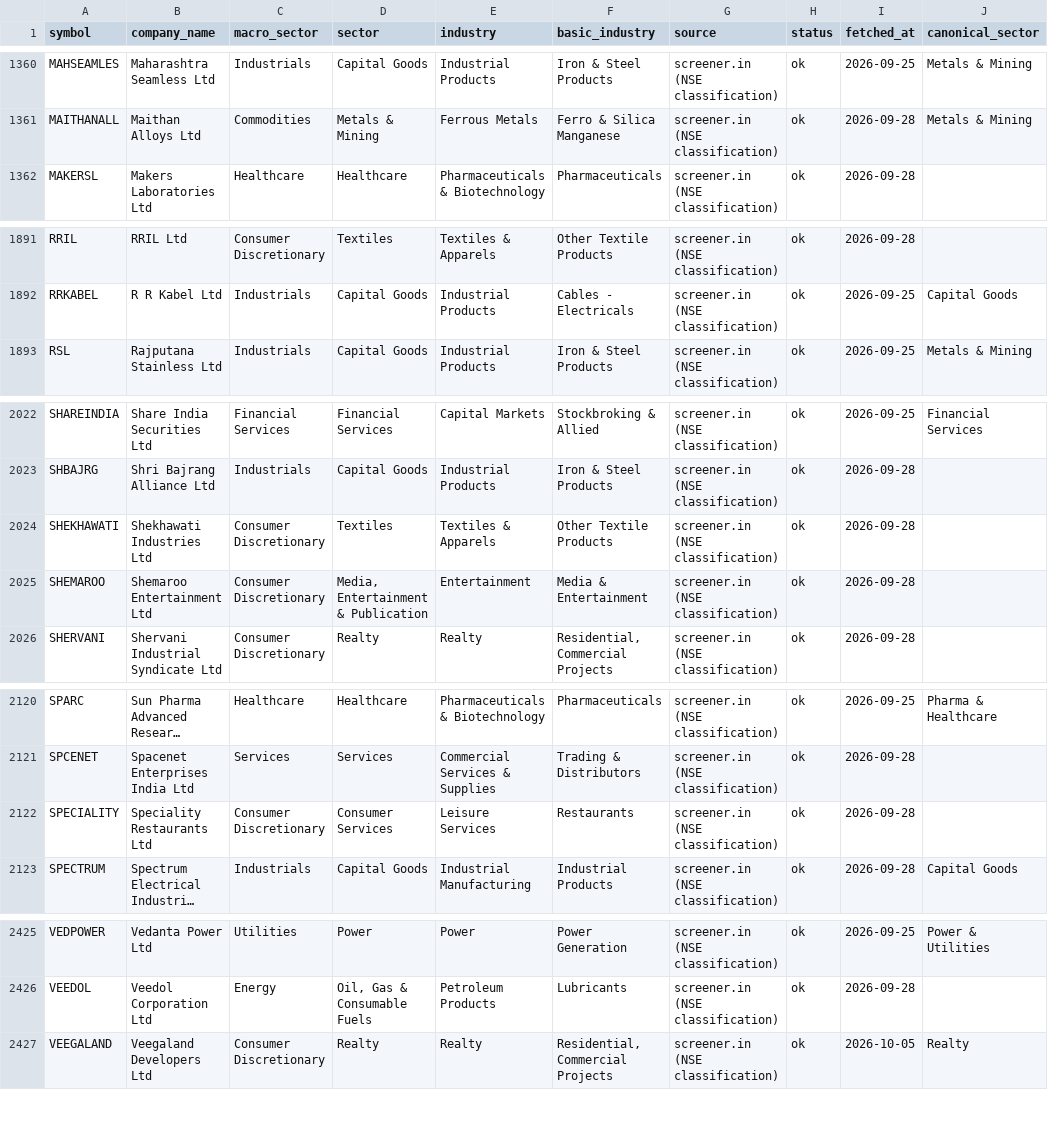
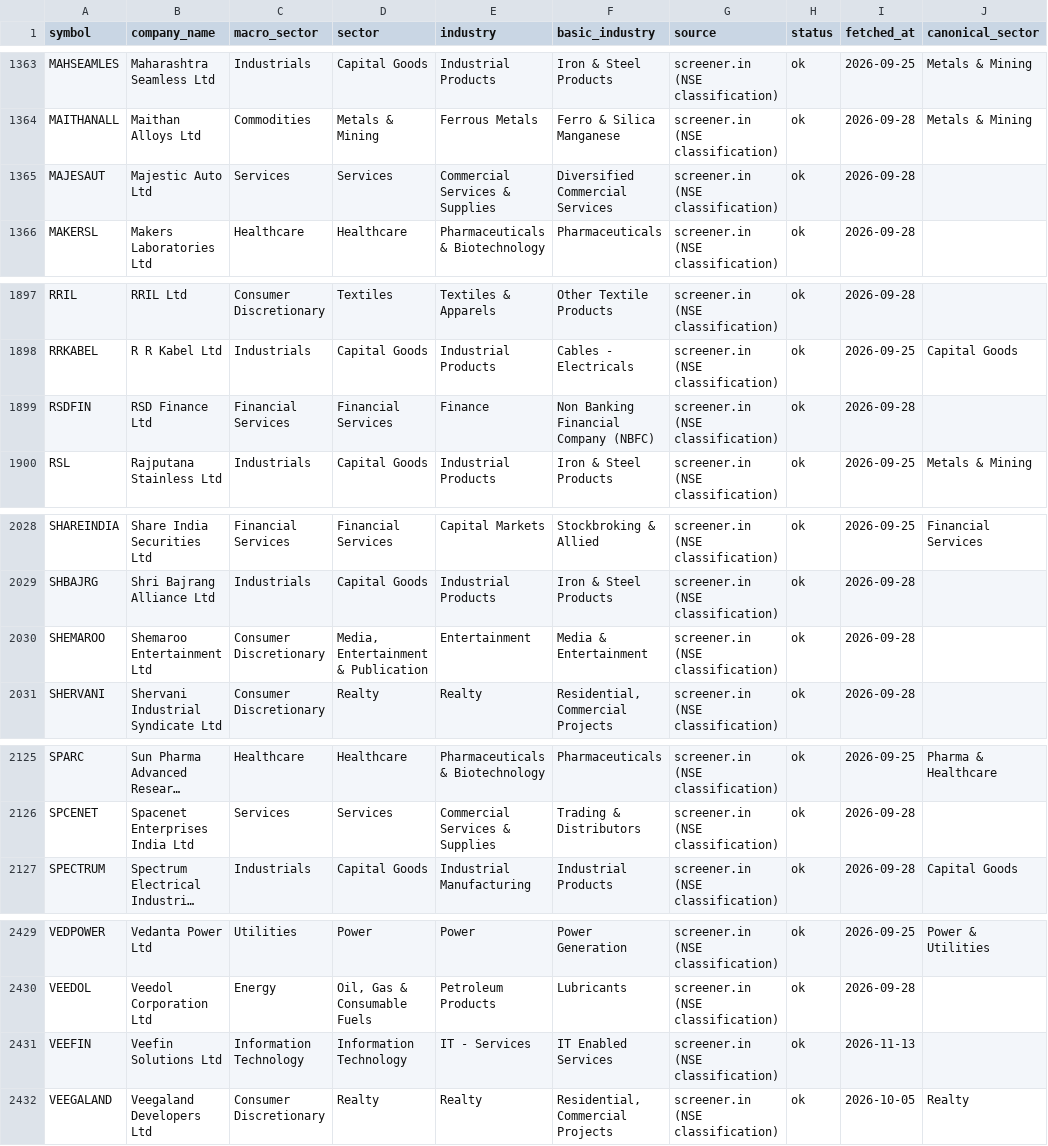
Before and after one commit to Saurabh-Root-Strong/Daily-cash-market, a CSV file: config/stock_classification.csv, drawn as a sheet; only a part is shown, gaps mark what is left out; long unchanged cells end in …; removed rows and columns are numbered as before the commit, all else as after; the diff covers the shown part only; the diff names each change by its address in the sheet, - before the commit and + after, or states it on an @@ line.

```diff
--- a/config/stock_classification.csv
+++ b/config/stock_classification.csv
+row 1365: MAJESAUT | Majestic Auto Ltd | Services | Services | Commercial Services & Supplies | Diversified Commercial Services | screener.in (NSE classification) | ok | 2026-09-28
+row 1899: RSDFIN | RSD Finance Ltd | Financial Services | Financial Services | Finance | Non Banking Financial Company (NBFC) | screener.in (NSE classification) | ok | 2026-09-28
-row 2024: SHEKHAWATI | Shekhawati Industries Ltd | Consumer Discretionary | Textiles | Textiles & Apparels | Other Textile Products | screener.in (NSE classification) | ok | 2026-09-28
-row 2122: SPECIALITY | Speciality Restaurants Ltd | Consumer Discretionary | Consumer Services | Leisure Services | Restaurants | screener.in (NSE classification) | ok | 2026-09-28
+row 2431: VEEFIN | Veefin Solutions Ltd | Information Technology | Information Technology | IT - Services | IT Enabled Services | screener.in (NSE classification) | ok | 2026-11-13
```
Also changed, not shown: 6 added rows, 2 removed rows and 6 edited cells elsewhere in this file, config/sector_auto.csv, data/forward_log/ilc_lead.csv.
